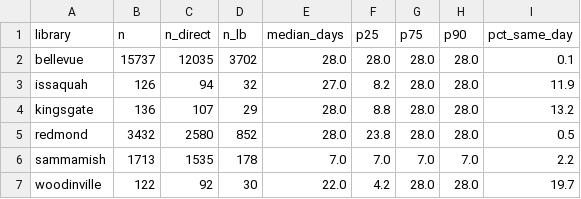
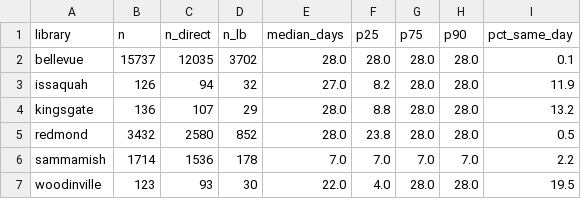
Before and after one commit to jschell/KCLS-room-tracker, a CSV file: data/reports/lead_times.csv, drawn as a sheet.

```diff
--- a/data/reports/lead_times.csv
+++ b/data/reports/lead_times.csv
@@ -5,3 +5,3 @@ kingsgate,136,107,29,28.0,8.8,28.0,28.0,13.2
 redmond,3432,2580,852,28.0,23.8,28.0,28.0,0.5
-sammamish,1713,1535,178,7.0,7.0,7.0,7.0,2.2
-woodinville,122,92,30,22.0,4.2,28.0,28.0,19.7
+sammamish,1714,1536,178,7.0,7.0,7.0,7.0,2.2
+woodinville,123,93,30,22.0,4.0,28.0,28.0,19.5
```
Also changed, not shown: data/reports/heatmap.csv, 4 other files.
